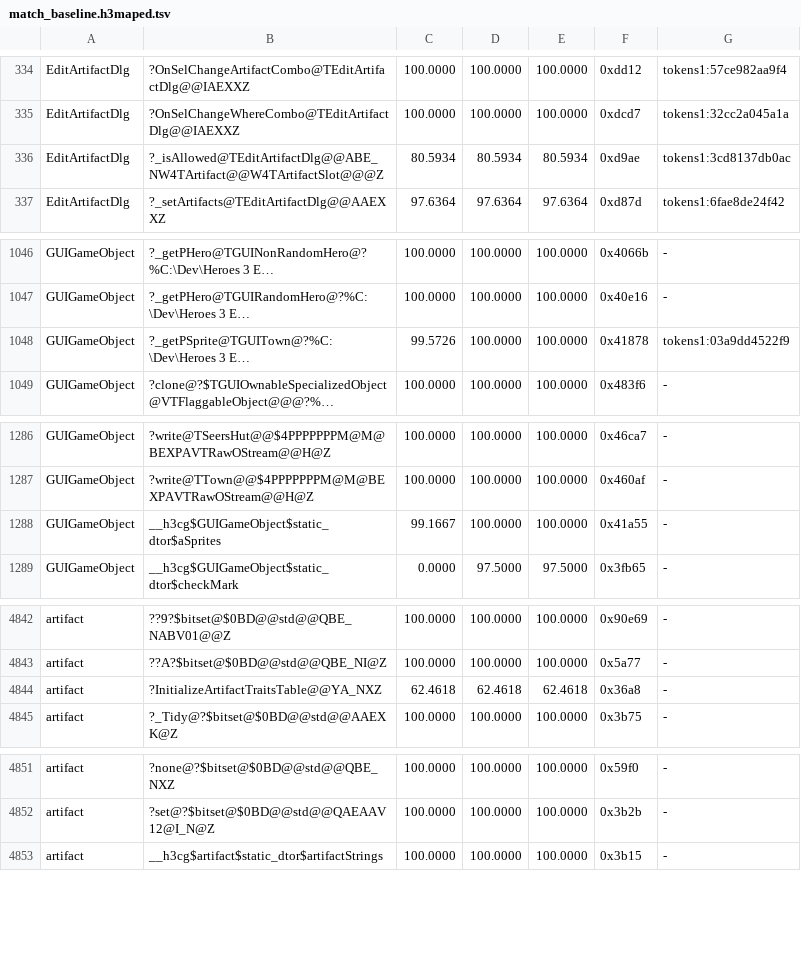
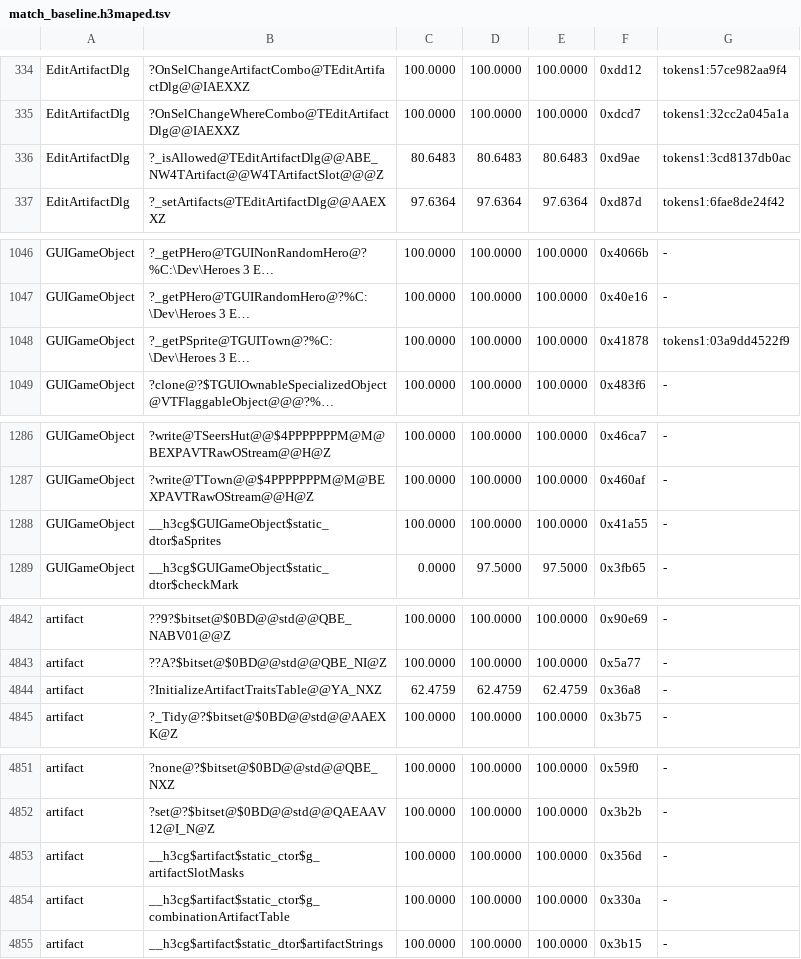
Before and after one commit to Simontwice/homm3-decomp, a TSV file: config/match_baseline.h3maped.tsv, drawn as a sheet; only a part is shown, gaps mark what is left out; long unchanged cells end in …; the diff covers the shown part only; the diff names each change by its address in the sheet, - before the commit and + after, or states it on an @@ line.

```diff
--- a/config/match_baseline.h3maped.tsv
+++ b/config/match_baseline.h3maped.tsv
-C336: 80.5934
+C336: 80.6483
-D336: 80.5934
+D336: 80.6483
-E336: 80.5934
+E336: 80.6483
-C1048: 99.5726
+C1048: 100.0000
-C1288: 99.1667
+C1288: 100.0000
-C4844: 62.4618
+C4844: 62.4759
-D4844: 62.4618
+D4844: 62.4759
-E4844: 62.4618
+E4844: 62.4759
+row 4853: artifact | __h3cg$artifact$static_ctor$g_artifactSlotMasks | 100.0000 | 100.0000 | 100.0000 | 0x356d | -
+row 4854: artifact | __h3cg$artifact$static_ctor$g_combinationArtifactTable | 100.0000 | 100.0000 | 100.0000 | 0x330a | -
```
Also changed, not shown: 1 edited cell elsewhere in this file, config/match_baseline.h3ccmped.tsv, config/match_baseline.tsv, 3 other files.
